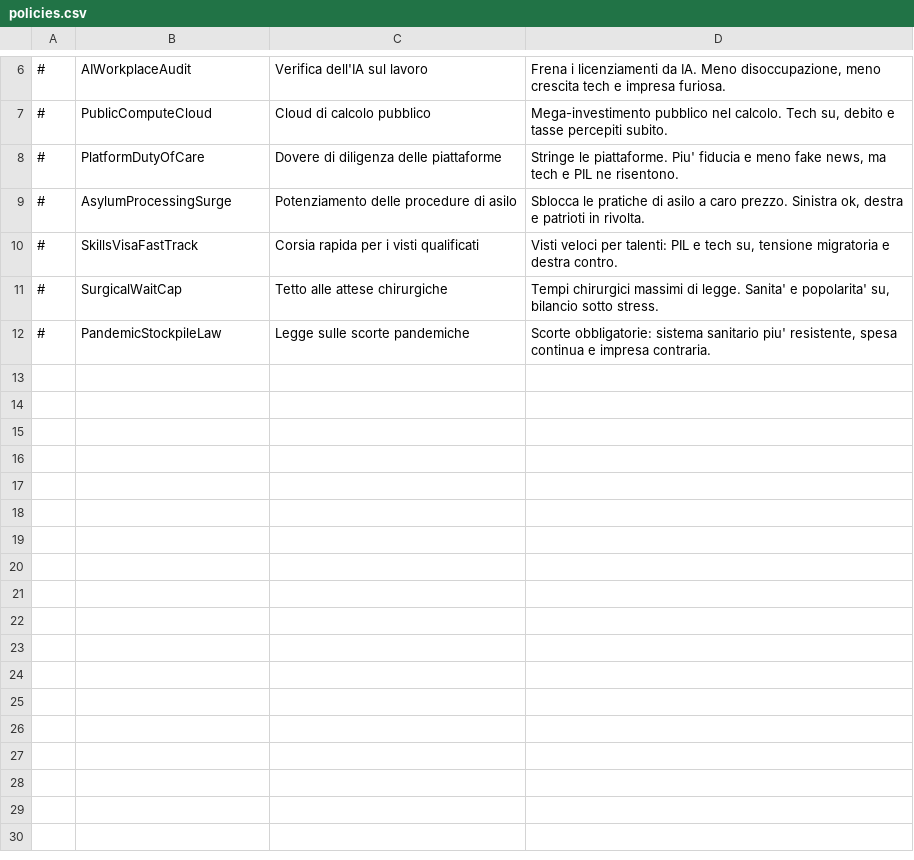
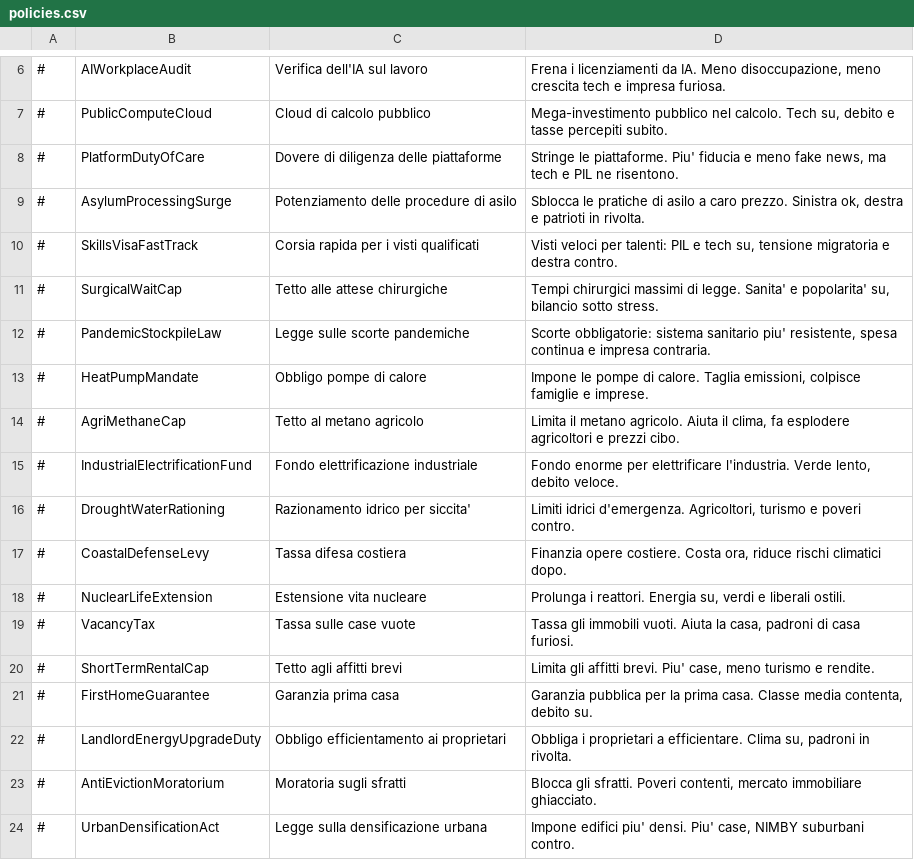
Before and after one commit to Never-lab/modern-pressure-eu, a CSV file: ModernPressureEU/translations/Italian/policies.csv, drawn as a sheet; only a part is shown, gaps mark what is left out; the diff names each change by its address in the sheet, - before the commit and + after, or states it on an @@ line.

```diff
--- a/ModernPressureEU/translations/Italian/policies.csv
+++ b/ModernPressureEU/translations/Italian/policies.csv
+row 13: # | HeatPumpMandate | Obbligo pompe di calore | Impone le pompe di calore. Taglia emissioni, colpisce famiglie e imprese.
+row 14: # | AgriMethaneCap | Tetto al metano agricolo | Limita il metano agricolo. Aiuta il clima, fa esplodere agricoltori e prezzi cibo.
+row 15: # | IndustrialElectrificationFund | Fondo elettrificazione industriale | Fondo enorme per elettrificare l'industria. Verde lento, debito veloce.
+row 16: # | DroughtWaterRationing | Razionamento idrico per siccita' | Limiti idrici d'emergenza. Agricoltori, turismo e poveri contro.
+row 17: # | CoastalDefenseLevy | Tassa difesa costiera | Finanzia opere costiere. Costa ora, riduce rischi climatici dopo.
+row 18: # | NuclearLifeExtension | Estensione vita nucleare | Prolunga i reattori. Energia su, verdi e liberali ostili.
+row 19: # | VacancyTax | Tassa sulle case vuote | Tassa gli immobili vuoti. Aiuta la casa, padroni di casa furiosi.
+row 20: # | ShortTermRentalCap | Tetto agli affitti brevi | Limita gli affitti brevi. Piu' case, meno turismo e rendite.
+row 21: # | FirstHomeGuarantee | Garanzia prima casa | Garanzia pubblica per la prima casa. Classe media contenta, debito su.
+row 22: # | LandlordEnergyUpgradeDuty | Obbligo efficientamento ai proprietari | Obbliga i proprietari a efficientare. Clima su, padroni in rivolta.
+row 23: # | AntiEvictionMoratorium | Moratoria sugli sfratti | Blocca gli sfratti. Poveri contenti, mercato immobiliare ghiacciato.
+row 24: # | UrbanDensificationAct | Legge sulla densificazione urbana | Impone edifici piu' densi. Piu' case, NIMBY suburbani contro.
```
Also changed, not shown: ModernPressureEU/data/simulation/policies.csv, ModernPressureEU/translations/English/policies.csv, 12 other files.
